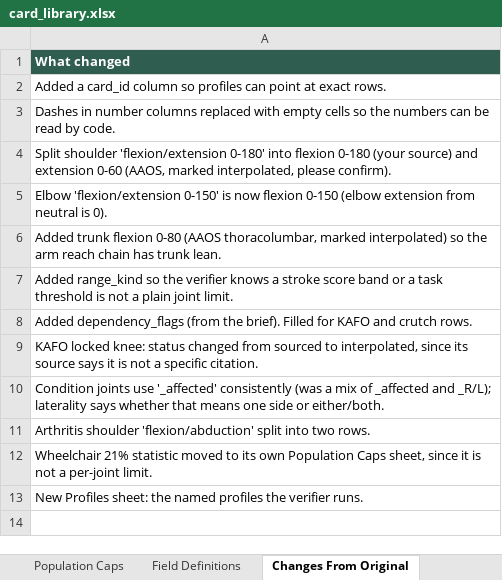
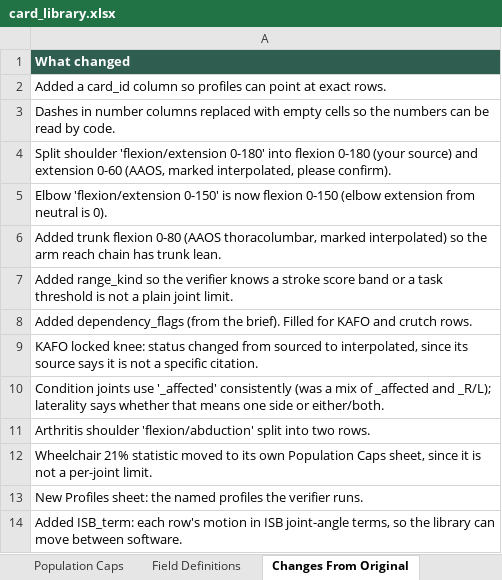
Before and after one commit to accessgirl/AccessPath-reach, an Excel workbook: data/card_library.xlsx, sheet Changes From Original, drawn as a sheet; values as stored, in another font and other column widths than the file's, no borders; the diff names each change by its address in the sheet, - before the commit and + after, or states it on an @@ line.

```diff
--- a/data/card_library.xlsx (sheet Changes From Original)
+++ b/data/card_library.xlsx (sheet Changes From Original)
+row 14: Added ISB_term: each row's motion in ISB joint-angle terms, so the library can move between software.
```
Also changed, not shown: sheet Field Definitions, sheet Cards, 7 other files.
